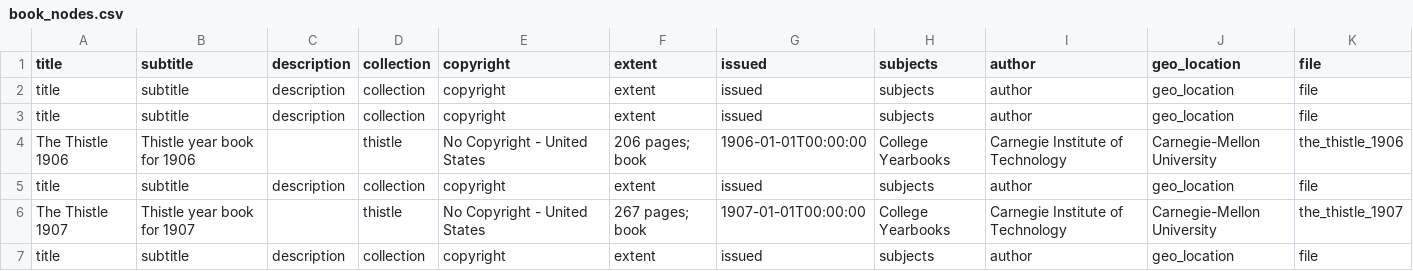
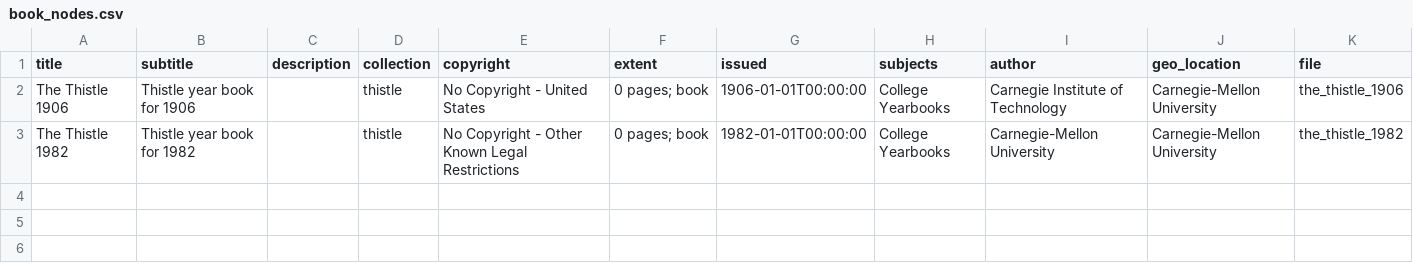
Before and after one commit to hachacha/migrate_islandora_csv, a CSV file: data/migrations/thistle/book_nodes.csv, drawn as a sheet.

```diff
--- a/data/migrations/thistle/book_nodes.csv
+++ b/data/migrations/thistle/book_nodes.csv
@@ -1,7 +1,3 @@
 title|subtitle|description|collection|copyright|extent|issued|subjects|author|geo_location|file
-title|subtitle|description|collection|copyright|extent|issued|subjects|author|geo_location|file
-title|subtitle|description|collection|copyright|extent|issued|subjects|author|geo_location|file
-The Thistle 1906|Thistle year book for 1906||thistle|No Copyright - United States|206 pages; book|1906-01-01T00:00:00|College Yearbooks|Carnegie Institute of Technology|Carnegie-Mellon University|the_thistle_1906
-title|subtitle|description|collection|copyright|extent|issued|subjects|author|geo_location|file
-The Thistle 1907|Thistle year book for 1907||thistle|No Copyright - United States|267 pages; book|1907-01-01T00:00:00|College Yearbooks|Carnegie Institute of Technology|Carnegie-Mellon University|the_thistle_1907
-title|subtitle|description|collection|copyright|extent|issued|subjects|author|geo_location|file
+The Thistle 1906|Thistle year book for 1906||thistle|No Copyright - United States|0 pages; book|1906-01-01T00:00:00|College Yearbooks|Carnegie Institute of Technology|Carnegie-Mellon University|the_thistle_1906
+The Thistle 1982|Thistle year book for 1982||thistle|No Copyright - Other Known Legal Restrictions|0 pages; book|1982-01-01T00:00:00|College Yearbooks|Carnegie-Mellon University|Carnegie-Mellon University|the_thistle_1982
```
Also changed, not shown: data/migrations/thistle/page_files.csv, 3 other files.
